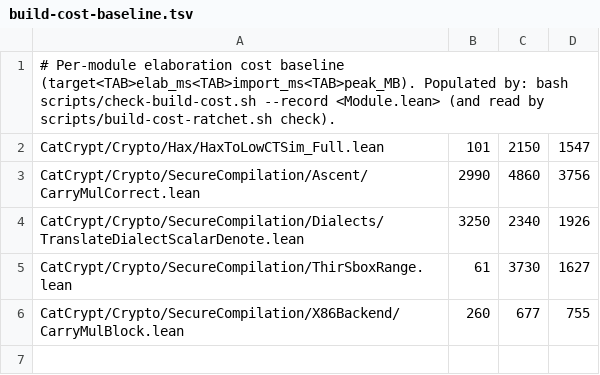
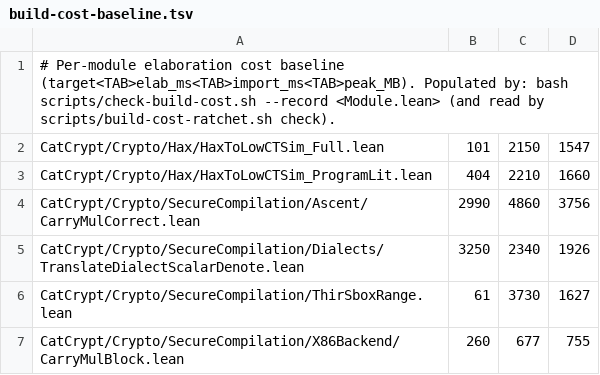
Before and after one commit to spitters/catcrypt-compiler, a TSV file: scripts/build-cost-baseline.tsv, drawn as a sheet.

```diff
--- a/scripts/build-cost-baseline.tsv
+++ b/scripts/build-cost-baseline.tsv
@@ -2,2 +2,3 @@
 CatCrypt/Crypto/Hax/HaxToLowCTSim_Full.lean	101	2150	1547
+CatCrypt/Crypto/Hax/HaxToLowCTSim_ProgramLit.lean	404	2210	1660
 CatCrypt/Crypto/SecureCompilation/Ascent/CarryMulCorrect.lean	2990	4860	3756
```
Also changed, not shown: 3 other files.
